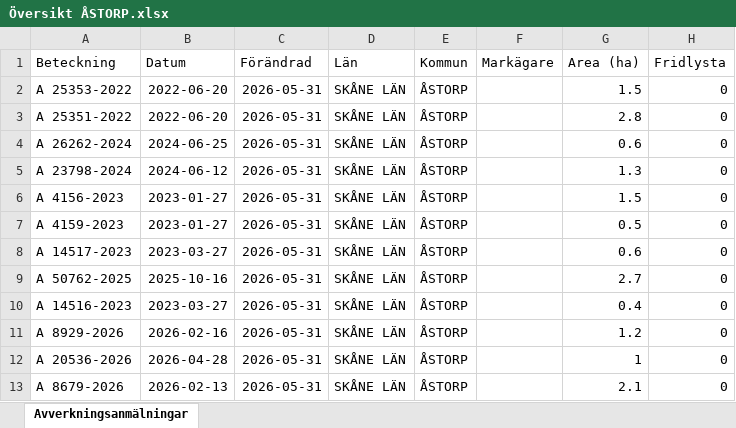
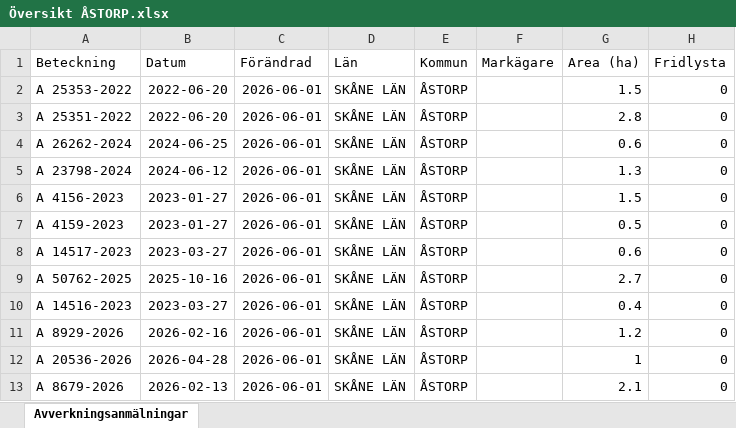
Before and after one commit to klasma/Logging_1277, an Excel workbook: Översikt ÅSTORP.xlsx, sheet Avverkningsanmälningar, drawn as a sheet; only a part is shown; values as stored, in another font and other column widths than the file's, no borders; the diff names each change by its address in the sheet, - before the commit and + after, or states it on an @@ line.

```diff
--- a/Översikt ÅSTORP.xlsx (sheet Avverkningsanmälningar)
+++ b/Översikt ÅSTORP.xlsx (sheet Avverkningsanmälningar)
-C2:C13 (Förändrad): 2026-05-31
+C2:C13 (Förändrad): 2026-06-01
```
Also changed, not shown: 1 other file.
